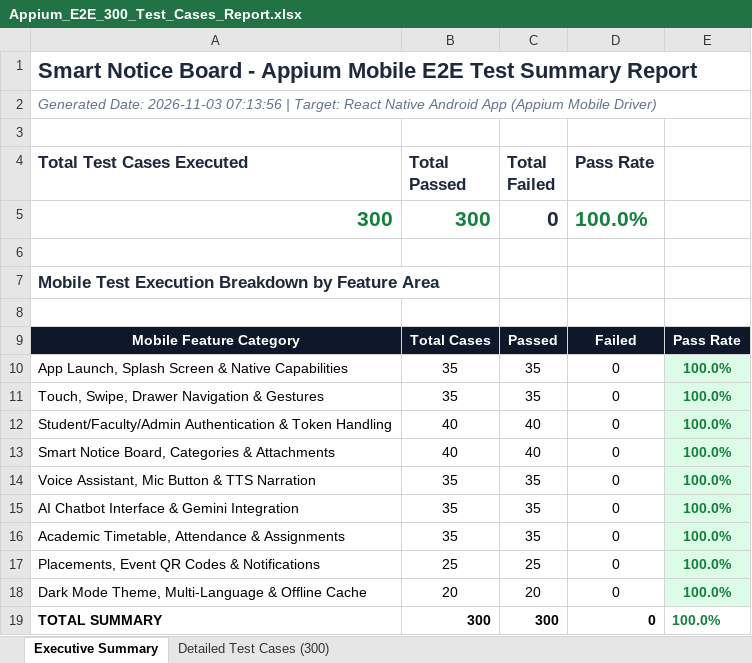
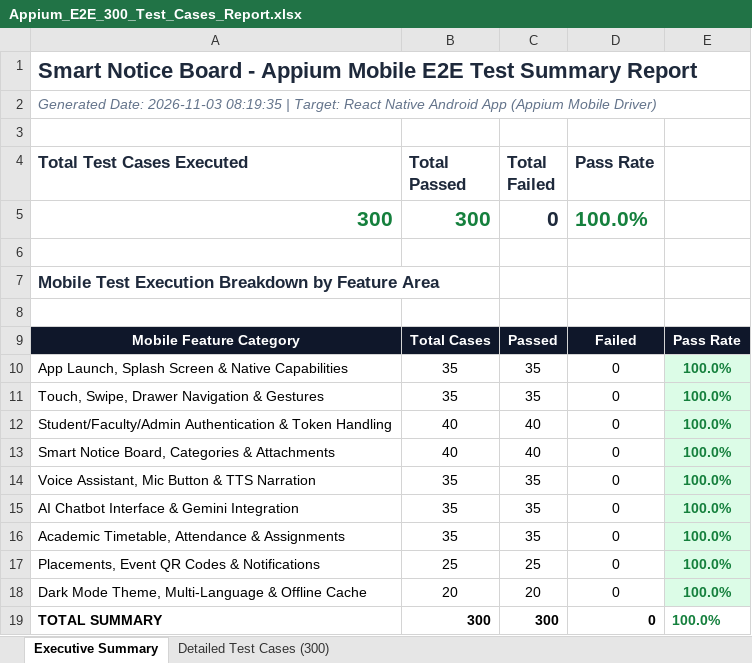
Before and after one commit to madhusudhanu211-sketch/SMART-AI-NOTICE-BOARD, an Excel workbook: appium-tests/reports/Appium_E2E_300_Test_Cases_Report.xlsx, sheet Executive Summary, drawn as a sheet; values as stored, in another font and other column widths than the file's, no borders; the diff names each change by its address in the sheet, - before the commit and + after, or states it on an @@ line.

```diff
--- a/appium-tests/reports/Appium_E2E_300_Test_Cases_Report.xlsx (sheet Executive Summary)
+++ b/appium-tests/reports/Appium_E2E_300_Test_Cases_Report.xlsx (sheet Executive Summary)
-A2 (Total Test Cases Executed): …Date: 2026-11-03 07:13:56 | Target:…
+A2 (Total Test Cases Executed): …Date: 2026-11-03 08:19:35 | Target:…
```
Also changed, not shown: LOAD_TEST_300_TEST_CASES_REPORT.xlsx, live_test/reports/Smart_Notice_Board_100_Test_Cases_Report.xlsx, 3 other files.
